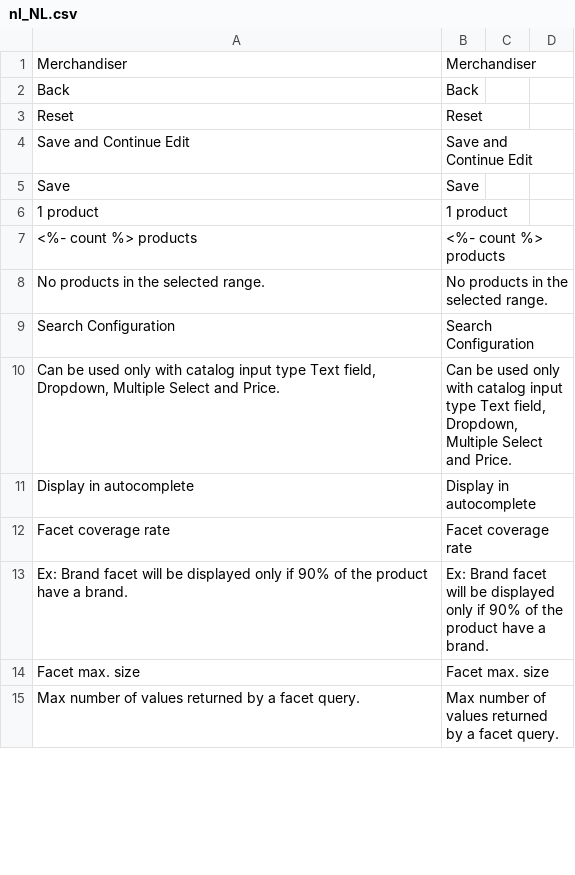
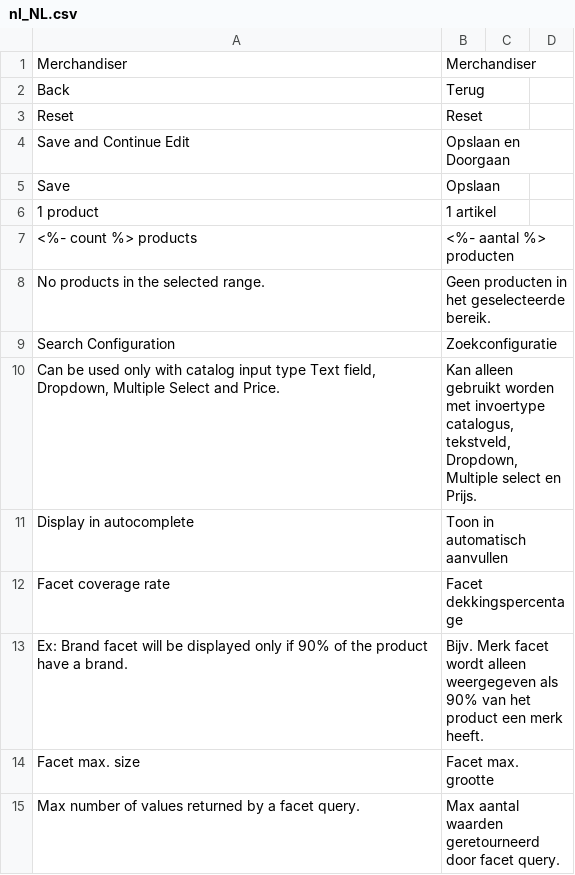
Before and after one commit to Smile-SA/elasticsuite, a CSV file: src/module-elasticsuite-catalog/i18n/nl_NL.csv, drawn as a sheet; only a part is shown; the diff covers the shown part only.

Commit message:
New translations en_us.csv (Dutch)

```diff
--- a/src/module-elasticsuite-catalog/i18n/nl_NL.csv
+++ b/src/module-elasticsuite-catalog/i18n/nl_NL.csv
@@ -1,15 +1,15 @@
 "Merchandiser","Merchandiser","",""
-"Back","Back","",""
+"Back","Terug","",""
 "Reset","Reset","",""
-"Save and Continue Edit","Save and Continue Edit","",""
-"Save","Save","",""
-"1 product","1 product","",""
-"<%- count %> products","<%- count %> products","",""
-"No products in the selected range.","No products in the selected range.","",""
-"Search Configuration","Search Configuration","",""
-"Can be used only with catalog input type Text field, Dropdown, Multiple Select and Price.","Can be used only with catalog input type Text field, Dropdown, Multiple Select and Price.","",""
-"Display in autocomplete","Display in autocomplete","",""
-"Facet coverage rate","Facet coverage rate","",""
-"Ex: Brand facet will be displayed only if 90% of the product have a brand.","Ex: Brand facet will be displayed only if 90% of the product have a brand.","",""
-"Facet max. size","Facet max. size","",""
-"Max number of values returned by a facet query.","Max number of values returned by a facet query.","",""
+"Save and Continue Edit","Opslaan en Doorgaan","",""
+"Save","Opslaan","",""
+"1 product","1 artikel","",""
+"<%- count %> products","<%- aantal %> producten","",""
+"No products in the selected range.","Geen producten in het geselecteerde bereik.","",""
+"Search Configuration","Zoekconfiguratie","",""
+"Can be used only with catalog input type Text field, Dropdown, Multiple Select and Price.","Kan alleen gebruikt worden met invoertype catalogus, tekstveld, Dropdown, Multiple select en Prijs.","",""
+"Display in autocomplete","Toon in automatisch aanvullen","",""
+"Facet coverage rate","Facet dekkingspercentage","",""
+"Ex: Brand facet will be displayed only if 90% of the product have a brand.","Bijv. Merk facet wordt alleen weergegeven als 90% van het product een merk heeft.","",""
+"Facet max. size","Facet max. grootte","",""
+"Max number of values returned by a facet query.","Max aantal waarden geretourneerd door facet query.","",""
```
Also changed, not shown: 114 edited cells elsewhere in this file.
